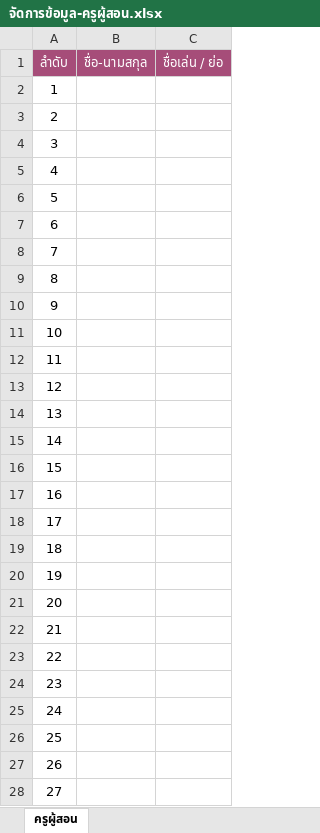
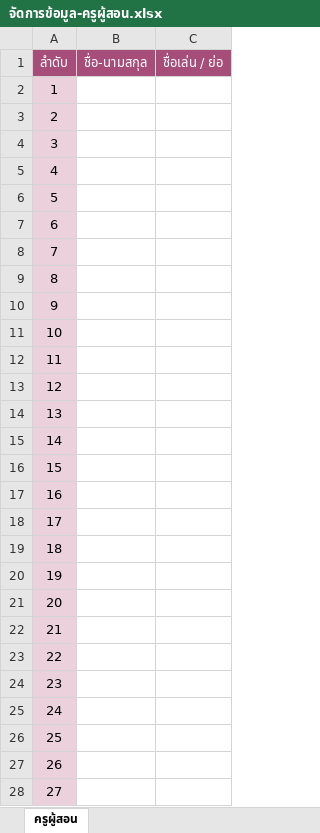
Before and after one commit to magicdoll/twnz-timetable, an Excel workbook: frontend/public/templates/จัดการข้อมูล-ครูผู้สอน.xlsx, sheet ครูผู้สอน, drawn as a sheet; only a part is shown; values as stored, in another font and other column widths than the file's, no borders; charts and pictures not drawn; the diff covers the shown part only; the diff names each change by its address in the sheet, - before the commit and + after, or states it on an @@ line.

Commit message:
change format template file

```diff
--- a/frontend/public/templates/จัดการข้อมูล-ครูผู้สอน.xlsx (sheet ครูผู้สอน)
+++ b/frontend/public/templates/จัดการข้อมูล-ครูผู้สอน.xlsx (sheet ครูผู้สอน)
-A2:A28 fill: none
+A2:A28 fill: #EAD1DC
```
Also changed, not shown: cell formats elsewhere in this sheet.
